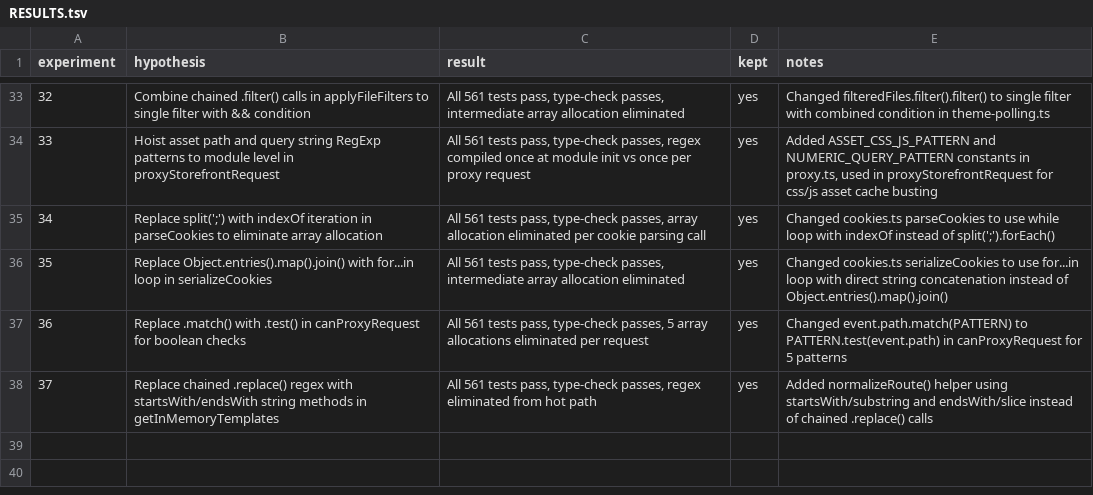
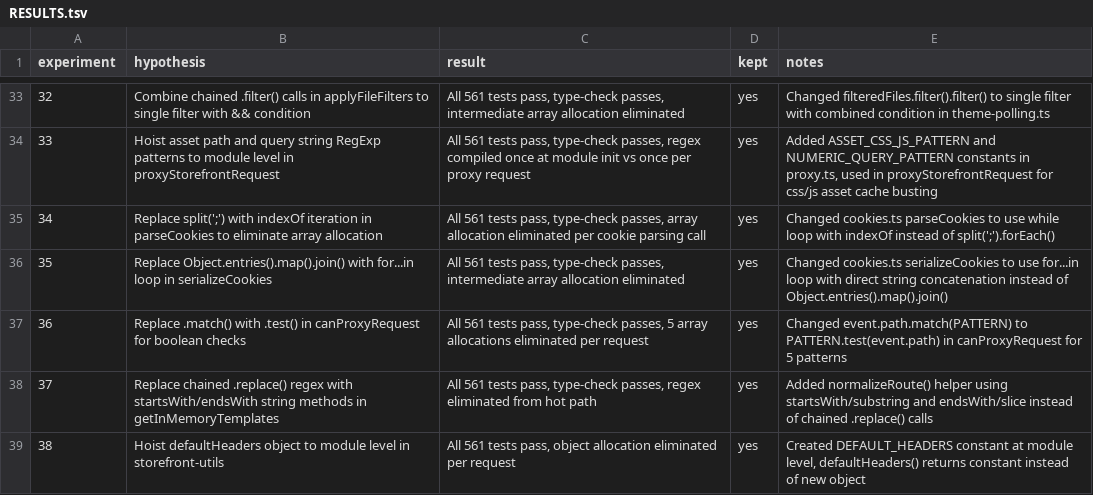
Before and after one commit to Shopify/cli, a TSV file: RESULTS.tsv, drawn as a sheet; only a part is shown, gaps mark what is left out.

Commit message:
experiment-38: record results in RESULTS.tsv

```diff
--- a/RESULTS.tsv
+++ b/RESULTS.tsv
@@ -38 +38,2 @@ experiment	hypothesis	result	kept	notes
 37	Replace chained .replace() regex with startsWith/endsWith string methods in getInMemoryTemplates	All 561 tests pass, type-check passes, regex eliminated from hot path	yes	Added normalizeRoute() helper using startsWith/substring and endsWith/slice instead of chained .replace() calls
+38	Hoist defaultHeaders object to module level in storefront-utils	All 561 tests pass, object allocation eliminated per request	yes	Created DEFAULT_HEADERS constant at module level, defaultHeaders() returns constant instead of new object
```
